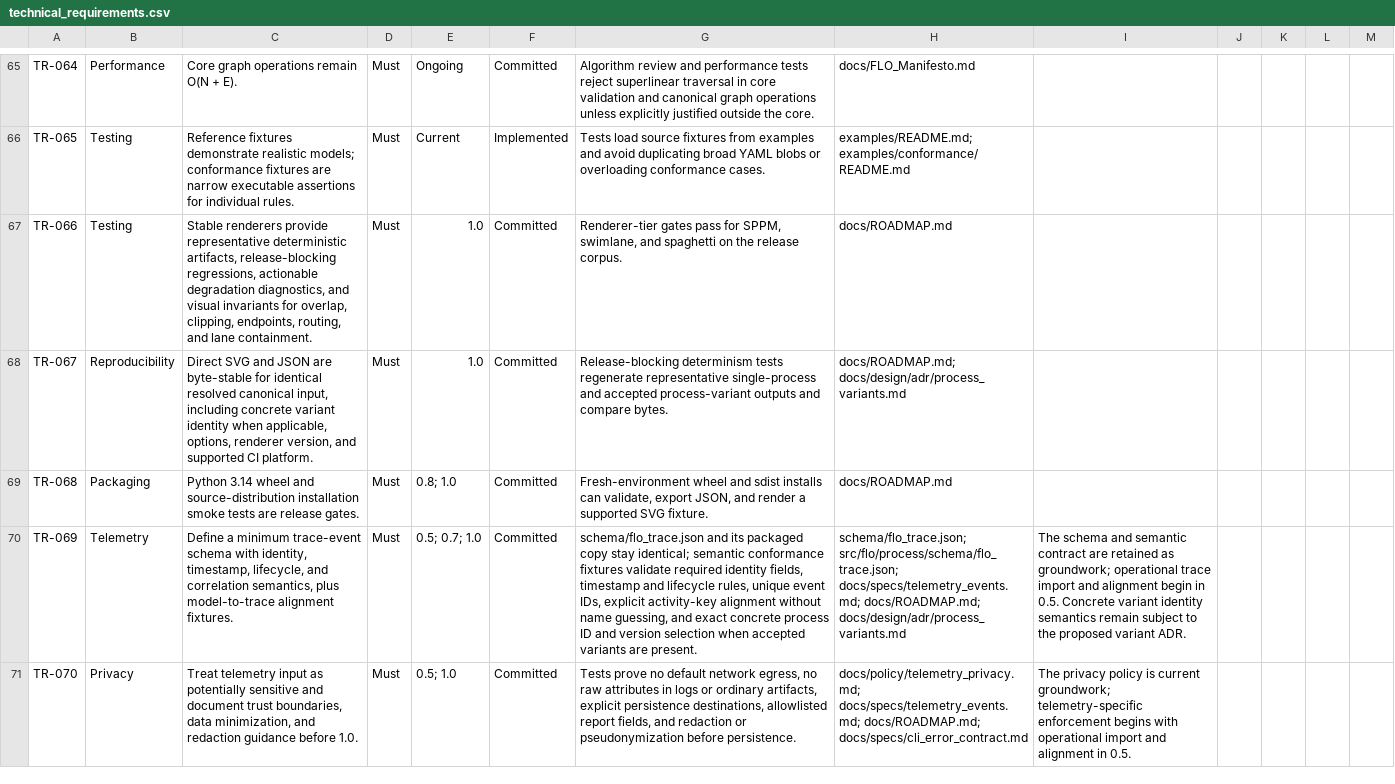
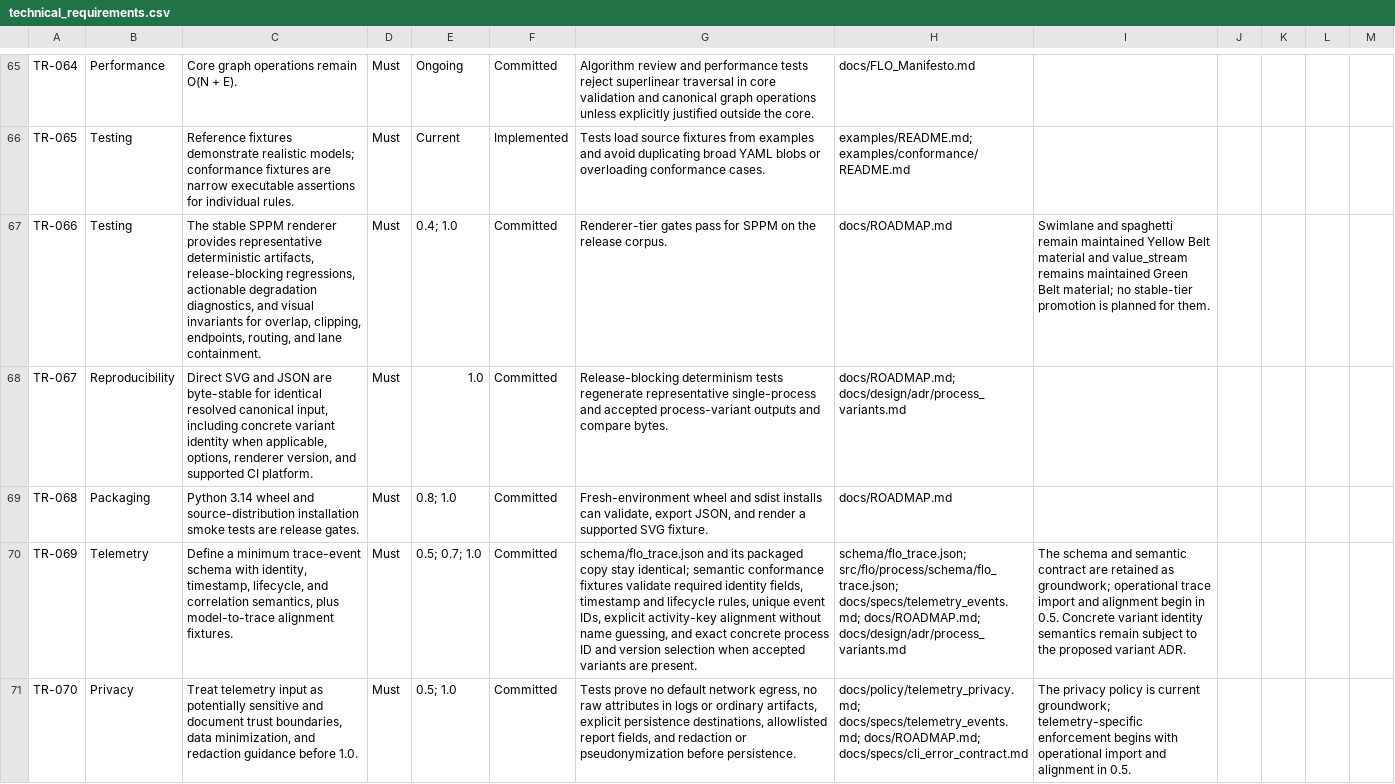
Before and after one commit to shanewilkins/FLO, a CSV file: docs/requirements/technical_requirements.csv, drawn as a sheet; only a part is shown, gaps mark what is left out; the diff covers the shown part only.

```diff
--- a/docs/requirements/technical_requirements.csv
+++ b/docs/requirements/technical_requirements.csv
@@ -66,3 +66,3 @@ TR-064,Performance,Core graph operations remain O(N + E).,Must,Ongoing,Committed
 TR-065,Testing,Reference fixtures demonstrate realistic models; conformance fixtures are narrow executable assertions for individual rules.,Must,Current,Implemented,Tests load source fixtures from examples and avoid duplicating broad YAML blobs or overloading conformance cases.,examples/README.md; examples/conformance/README.md,
-TR-066,Testing,"Stable renderers provide representative deterministic artifacts, release-blocking regressions, actionable degradation diagnostics, and visual invariants for overlap, clipping, endpoints, routing, and lane containment.",Must,1.0,Committed,"Renderer-tier gates pass for SPPM, swimlane, and spaghetti on the release corpus.",docs/ROADMAP.md,
+TR-066,Testing,"The stable SPPM renderer provides representative deterministic artifacts, release-blocking regressions, actionable degradation diagnostics, and visual invariants for overlap, clipping, endpoints, routing, and lane containment.",Must,0.4; 1.0,Committed,"Renderer-tier gates pass for SPPM on the release corpus.",docs/ROADMAP.md,"Swimlane and spaghetti remain maintained Yellow Belt material and value_stream remains maintained Green Belt material; no stable-tier promotion is planned for them."
 TR-067,Reproducibility,"Direct SVG and JSON are byte-stable for identical resolved canonical input, including concrete variant identity when applicable, options, renderer version, and supported CI platform.",Must,1.0,Committed,"Release-blocking determinism tests regenerate representative single-process and accepted process-variant outputs and compare bytes.",docs/ROADMAP.md; docs/design/adr/process_variants.md,
```
Also changed, not shown: 8 edited cells elsewhere in this file, docs/requirements/user_requirements.csv, 14 other files.
